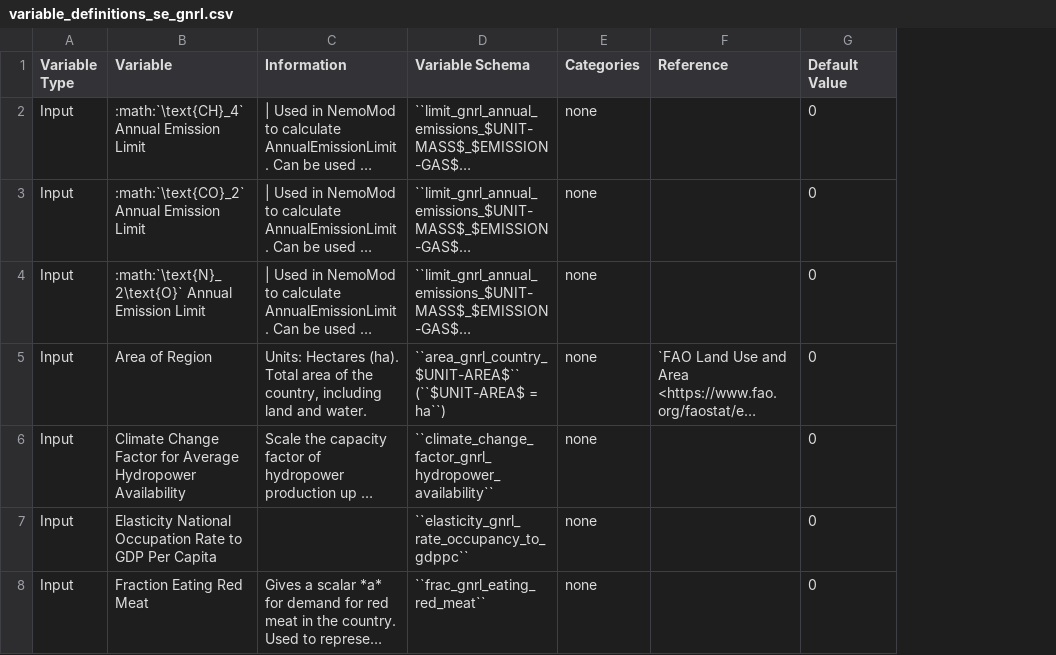
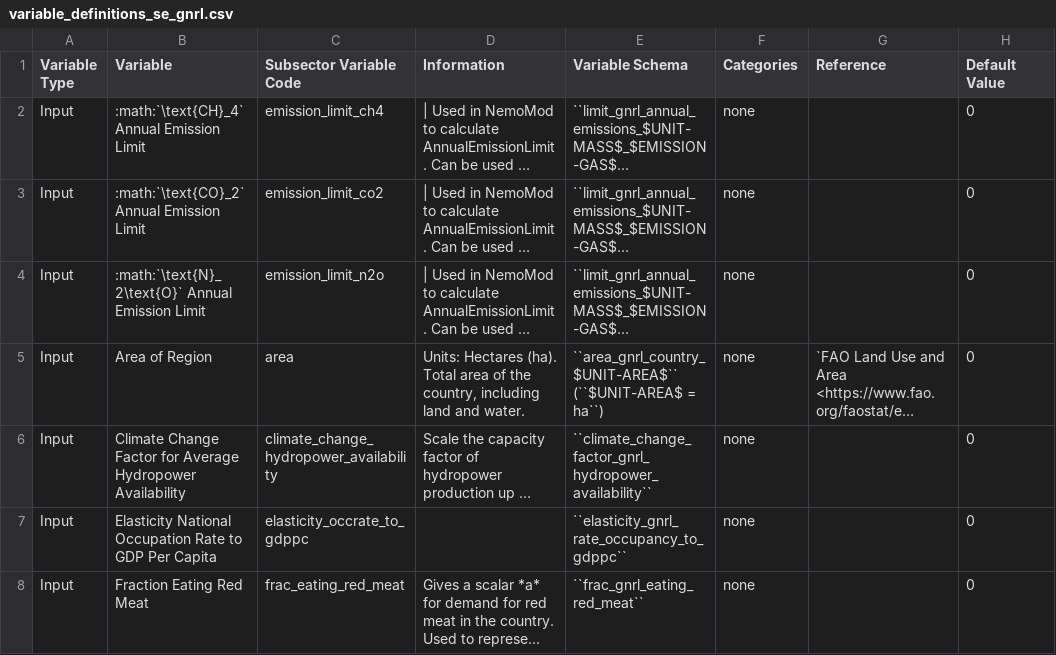
Before and after one commit to jcsyme/sisepuede, a CSV file: sisepuede/attributes/variable_definitions_se_gnrl.csv, drawn as a sheet; only a part is shown; long unchanged cells end in …; the diff covers the shown part only; the diff names each change by its address in the sheet, - before the commit and + after, or states it on an @@ line.

Commit message:
updated gnrl and econ attribute tables and added urban density variable

```diff
--- a/sisepuede/attributes/variable_definitions_se_gnrl.csv
+++ b/sisepuede/attributes/variable_definitions_se_gnrl.csv
+column C (Subsector Variable Code), rows 2-8: emission_limit_ch4 | emission_limit_co2 | emission_limit_n2o | area | climate_change_hydropower_availability | elasticity_occrate_to_gdppc | frac_eating_red_meat
```
Also changed, not shown: 1 added row and 1 edited cell elsewhere in this file, sisepuede/attributes/variable_definitions_af_frst.csv, sisepuede/attributes/variable_definitions_af_lndu.csv, 1 other file.
